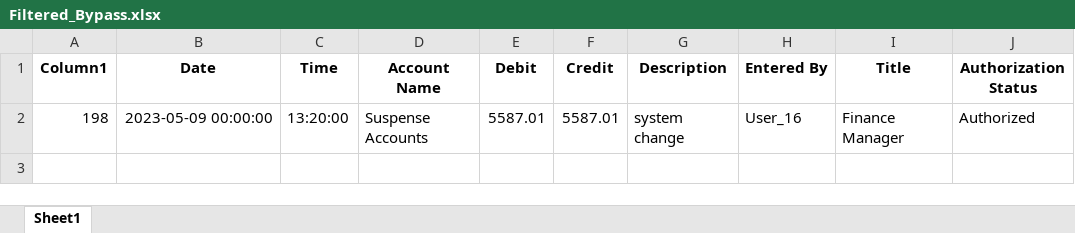
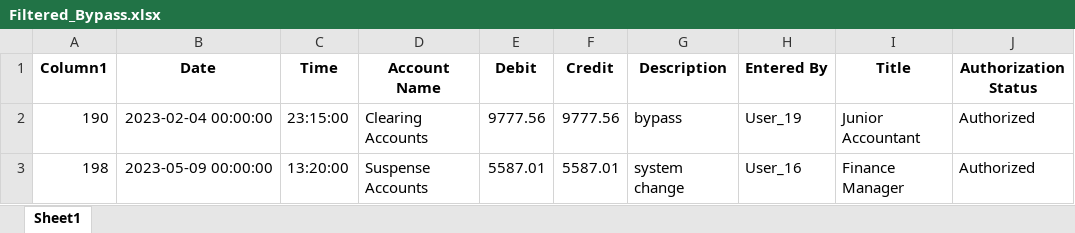
Before and after one commit to alvinkjobi/Sample-Excel-Filtering, an Excel workbook: Filtered_Bypass.xlsx, sheet Sheet1, drawn as a sheet; values as stored, in another font and other column widths than the file's, no borders; the diff names each change by its address in the sheet, - before the commit and + after, or states it on an @@ line.

```diff
--- a/Filtered_Bypass.xlsx (sheet Sheet1)
+++ b/Filtered_Bypass.xlsx (sheet Sheet1)
+row 2: 190 | 2023-02-04 00:00:00 | 23:15:00 | Clearing Accounts | 9777.56 | 9777.56 | bypass | User_19 | Junior Accountant | Authorized
```
Also changed, not shown: FilteredOutput.xlsx, Filtered_Authorization.xlsx, 8 other files.
